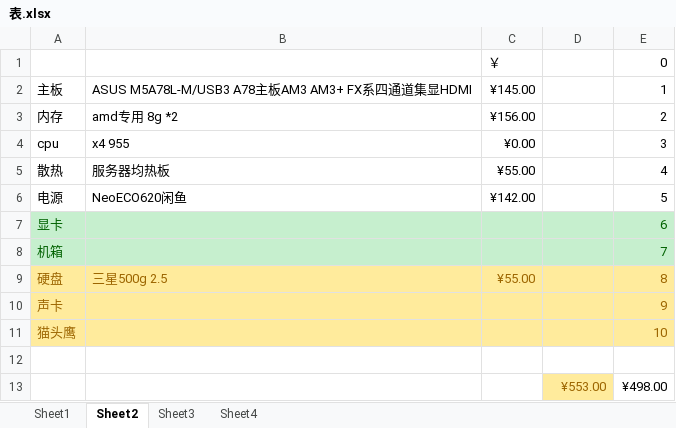
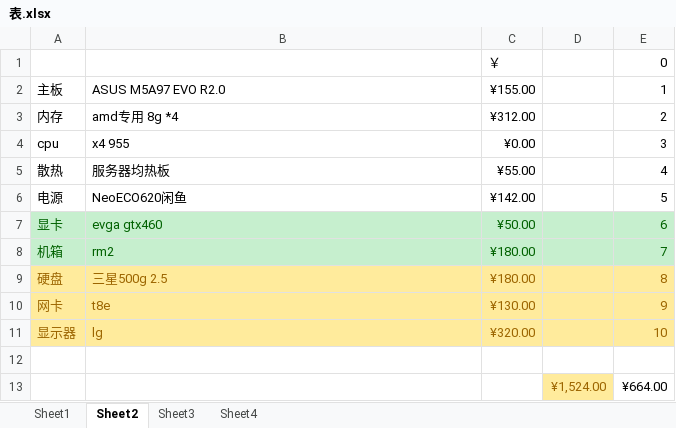
Before and after one commit to lfjs/5, an Excel workbook: 表.xlsx, sheet Sheet2, drawn as a sheet; values as stored, in another font and other column widths than the file's, no borders; removed rows and columns are numbered as before the commit, all else as after; the diff names each change by its address in the sheet, - before the commit and + after, or states it on an @@ line.

```diff
--- a/表.xlsx (sheet Sheet2)
+++ b/表.xlsx (sheet Sheet2)
-B2: ASUS M5A78L-M/USB3 A78主板AM3 AM3+ FX系四通道集显HDMI
+B2: ASUS M5A97 EVO R2.0
-C2: ¥145.00
+C2: ¥155.00
-B3: amd专用 8g *2
+B3: amd专用 8g *4
-C3: ¥156.00
+C3: ¥312.00
-B7: (empty)
+B7: evga gtx460
-C7: (empty)
+C7: ¥50.00
-B8: (empty)
+B8: rm2
-C8: (empty)
+C8: ¥180.00
-C9: ¥55.00
+C9: ¥180.00
-row 10: 声卡 |  |  |  | 9
-row 11: 猫头鹰 |  |  |  | 10
+row 10: 网卡 | t8e | ¥130.00 |  | 9
+row 11: 显示器 | lg | ¥320.00 |  | 10
-row 13:  |  |  | ¥553.00 | ¥498.00
+row 13:  |  |  | ¥1,524.00 | ¥664.00
```
Also changed, not shown: 5 other files.
